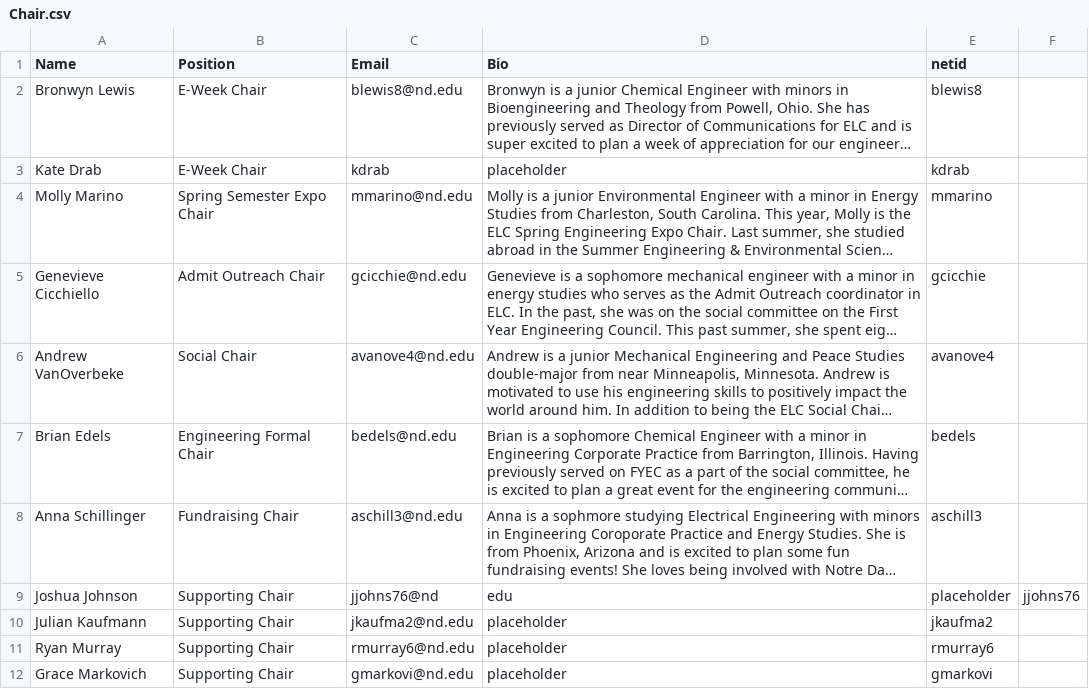
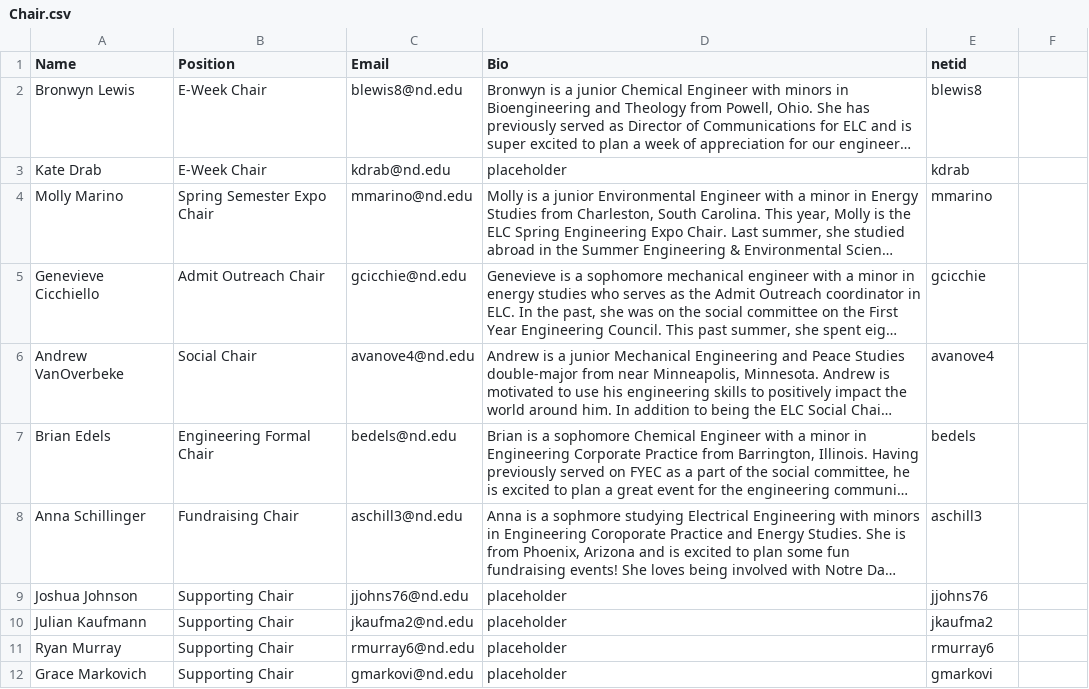
Before and after one commit to ELCND/elc-website, a CSV file: _data/Chair.csv, drawn as a sheet; long unchanged cells end in …; the diff names each change by its address in the sheet, - before the commit and + after, or states it on an @@ line.

Commit message:
Update Chair.csv

```diff
--- a/_data/Chair.csv
+++ b/_data/Chair.csv
-C3 (Email): kdrab
+C3 (Email): kdrab@nd.edu
-C9 (Email): jjohns76@nd
+C9 (Email): jjohns76@nd.edu
-D9 (Bio): edu
+D9 (Bio): placeholder
-E9 (netid): placeholder
+E9 (netid): jjohns76
-F9: jjohns76
+F9: (empty)
```
